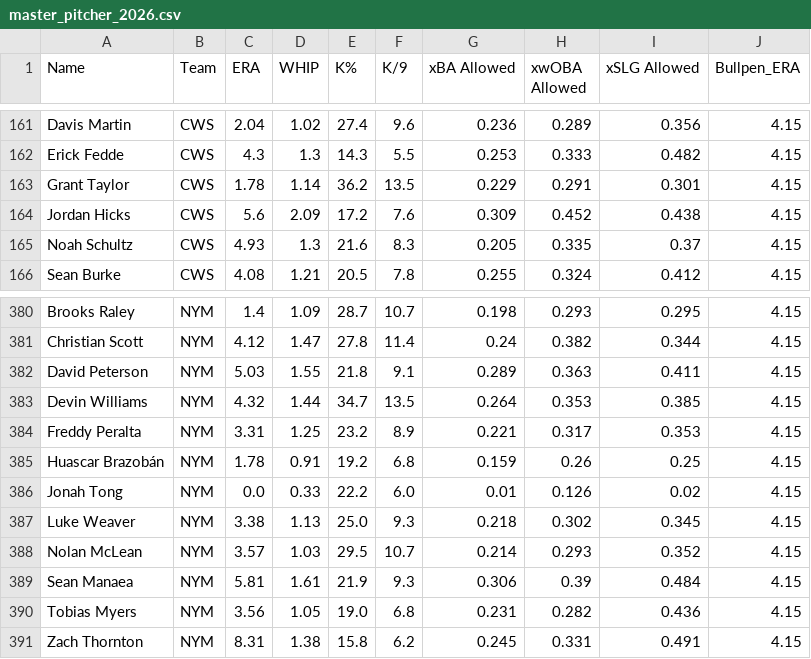
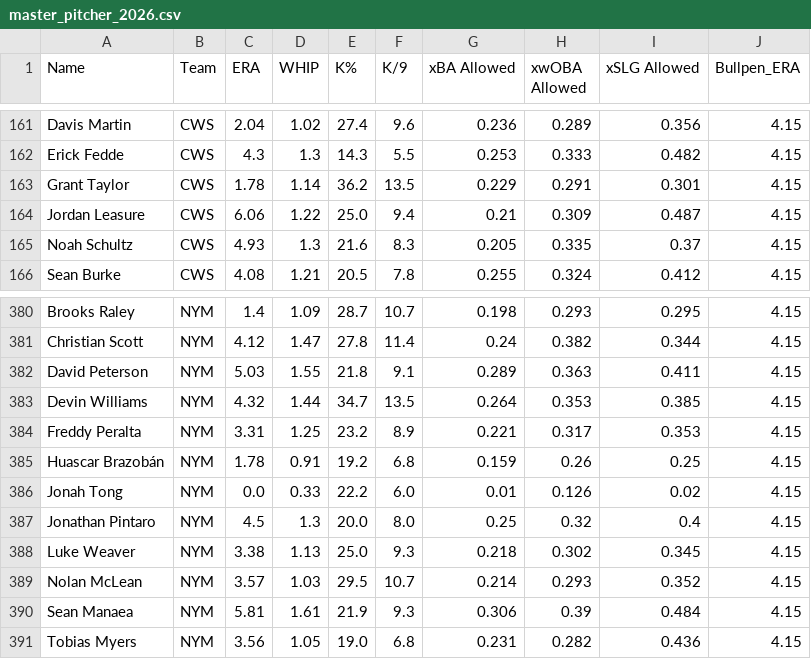
Before and after one commit to KatyushaDashboard/MLB-Props-Dashboard, a CSV file: master_pitcher_2026.csv, drawn as a sheet; only a part is shown, gaps mark what is left out; removed rows and columns are numbered as before the commit, all else as after; the diff names each change by its address in the sheet, - before the commit and + after, or states it on an @@ line.

```diff
--- a/master_pitcher_2026.csv
+++ b/master_pitcher_2026.csv
-row 164: Jordan Hicks | CWS | 5.6 | 2.09 | 17.2 | 7.6 | 0.309 | 0.452 | 0.438 | 4.15
+row 164: Jordan Leasure | CWS | 6.06 | 1.22 | 25.0 | 9.4 | 0.21 | 0.309 | 0.487 | 4.15
+row 387: Jonathan Pintaro | NYM | 4.5 | 1.3 | 20.0 | 8.0 | 0.25 | 0.32 | 0.4 | 4.15
-row 391: Zach Thornton | NYM | 8.31 | 1.38 | 15.8 | 6.2 | 0.245 | 0.331 | 0.491 | 4.15
```
Also changed, not shown: master_hitter_2026.csv.
